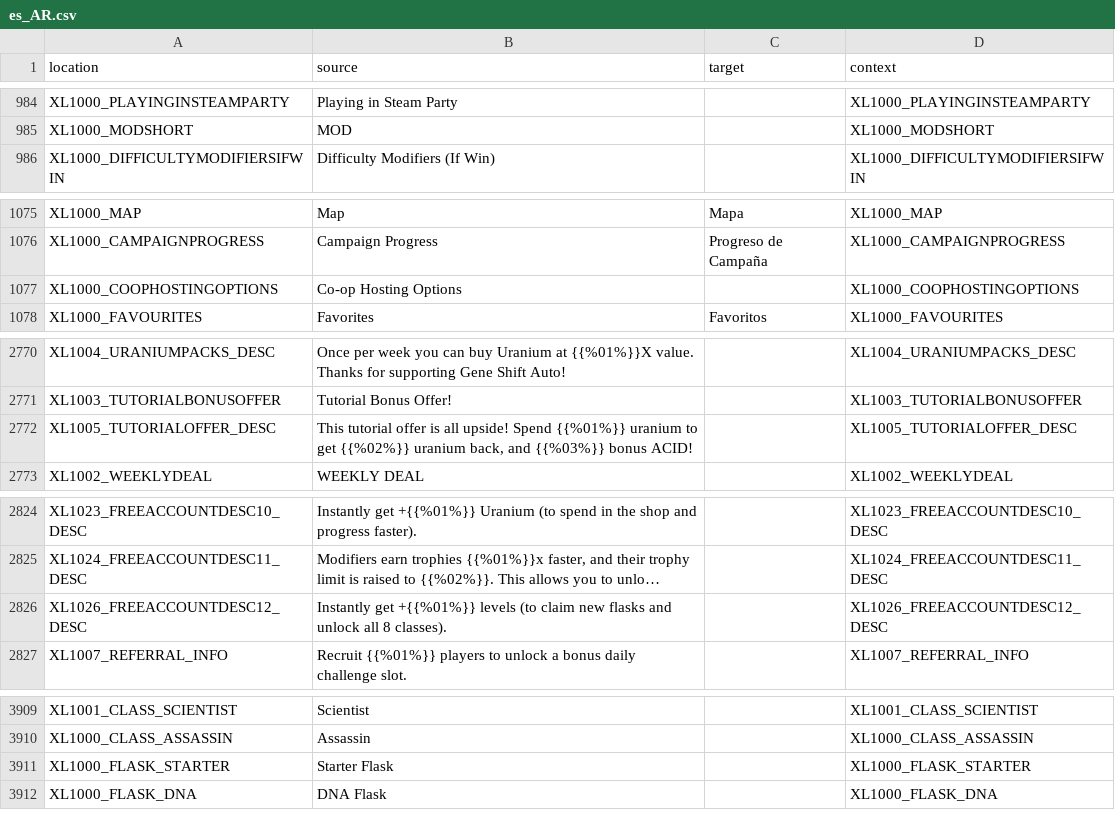
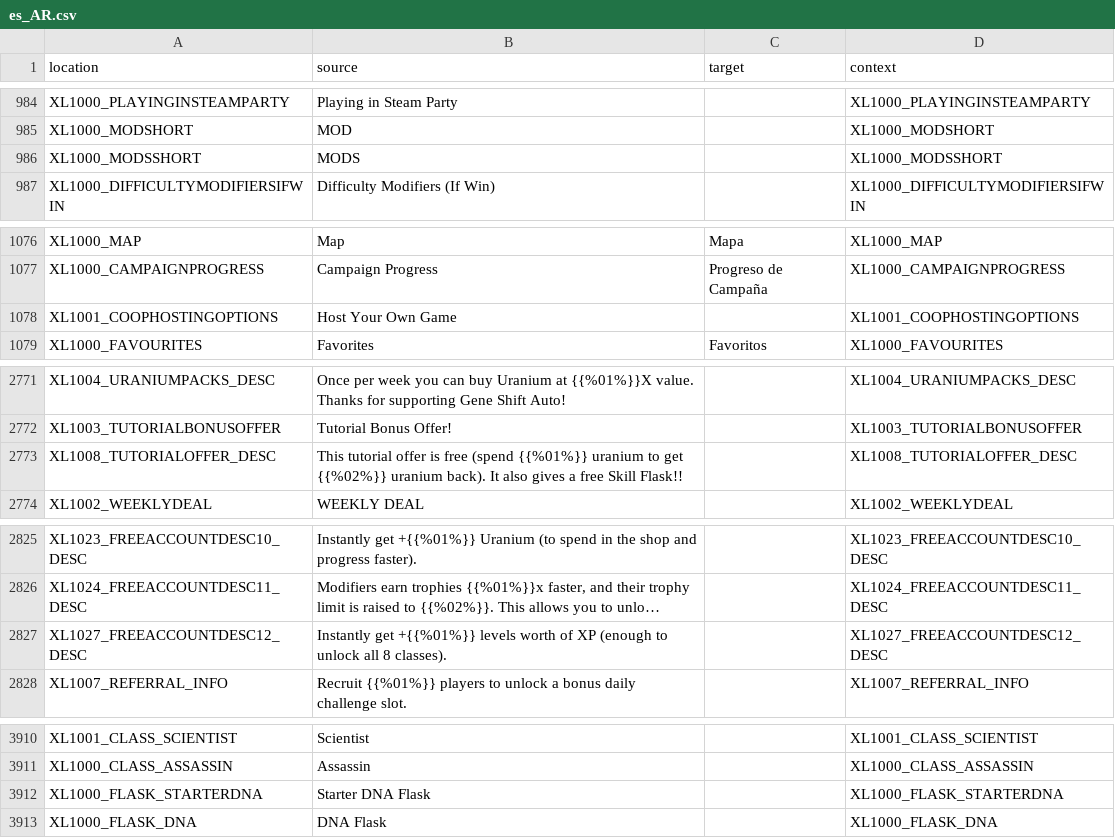
Before and after one commit to bencelot/GeneshiftTranslations, a CSV file: es_AR.csv, drawn as a sheet; only a part is shown, gaps mark what is left out; long unchanged cells end in …; removed rows and columns are numbered as before the commit, all else as after; the diff covers the shown part only; the diff names each change by its address in the sheet, - before the commit and + after, or states it on an @@ line.

```diff
--- a/es_AR.csv
+++ b/es_AR.csv
+row 986: XL1000_MODSSHORT | MODS |  | XL1000_MODSSHORT
-row 1077: XL1000_COOPHOSTINGOPTIONS | Co-op Hosting Options |  | XL1000_COOPHOSTINGOPTIONS
+row 1078: XL1001_COOPHOSTINGOPTIONS | Host Your Own Game |  | XL1001_COOPHOSTINGOPTIONS
-A2773 (location): XL1005_TUTORIALOFFER_DESC
+A2773 (location): XL1008_TUTORIALOFFER_DESC
-B2773 (source): …offer is all upside! Spend {{%01%}} uranium to get {{%02%}} uranium back, and {{%03%}} bonus ACID!
+B2773 (source): …offer is free (spend {{%01%}} uranium to get {{%02%}} uranium back). It also gives a free Skill Flask!!
-D2773 (context): XL1005_TUTORIALOFFER_DESC
+D2773 (context): XL1008_TUTORIALOFFER_DESC
-A2827 (location): XL1026_FREEACCOUNTDESC12_DESC
+A2827 (location): XL1027_FREEACCOUNTDESC12_DESC
-B2827 (source): …+{{%01%}} levels (to claim new flasks and unlock all…
+B2827 (source): …+{{%01%}} levels worth of XP (enough to unlock all…
-D2827 (context): XL1026_FREEACCOUNTDESC12_DESC
+D2827 (context): XL1027_FREEACCOUNTDESC12_DESC
-A3912 (location): XL1000_FLASK_STARTER
+A3912 (location): XL1000_FLASK_STARTERDNA
-B3912 (source): Starter Flask
+B3912 (source): Starter DNA Flask
-D3912 (context): XL1000_FLASK_STARTER
+D3912 (context): XL1000_FLASK_STARTERDNA
```
Also changed, not shown: 9 edited cells elsewhere in this file, en.csv, fr.csv, 4 other files.
